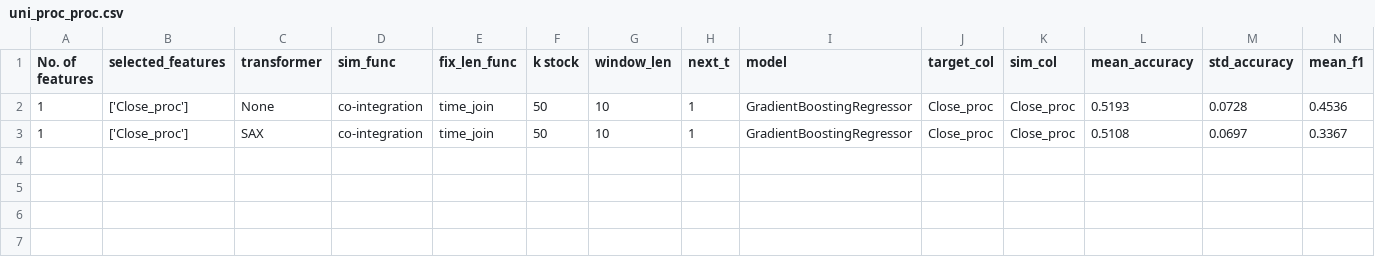
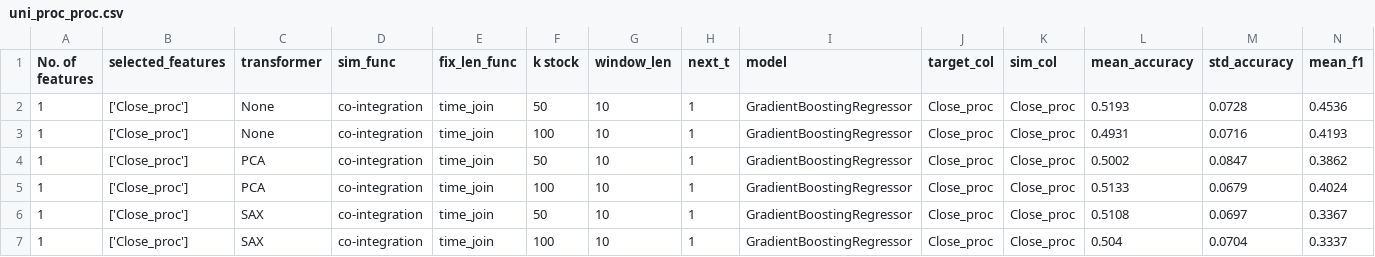
Before and after one commit to StrugVN/Enhance_StockSimilarity_Prediction, a CSV file: uni_proc_proc.csv, drawn as a sheet; only a part is shown; rows hold the shown columns only; the diff names each change by its address in the sheet, - before the commit and + after, or states it on an @@ line.

```diff
--- a/uni_proc_proc.csv
+++ b/uni_proc_proc.csv
+row 3: 1 | ['Close_proc'] | None | co-integration | time_join | 100 | 10 | 1 | GradientBoostingRegressor | Close_proc | Close_proc | 0.4931 | 0.0716 | 0.4193
+row 4: 1 | ['Close_proc'] | PCA | co-integration | time_join | 50 | 10 | 1 | GradientBoostingRegressor | Close_proc | Close_proc | 0.5002 | 0.0847 | 0.3862
+row 5: 1 | ['Close_proc'] | PCA | co-integration | time_join | 100 | 10 | 1 | GradientBoostingRegressor | Close_proc | Close_proc | 0.5133 | 0.0679 | 0.4024
+row 7: 1 | ['Close_proc'] | SAX | co-integration | time_join | 100 | 10 | 1 | GradientBoostingRegressor | Close_proc | Close_proc | 0.504 | 0.0704 | 0.3337
```
Also changed, not shown: 9 other files.
